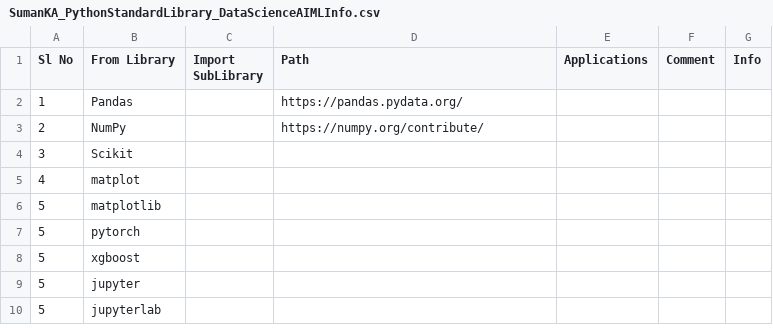
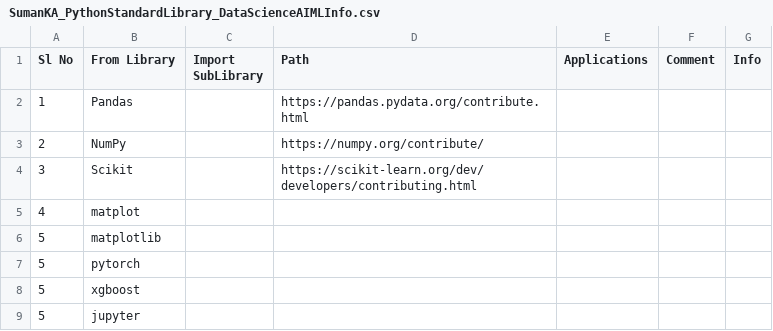
Before and after one commit to suman-komarla-adinarayana-groups/SumanKAGroups_MarketBusinessAnalytics_IndiaInternationalBusinessInfo, a CSV file: SumanKA_PythonStandardLibrary_DataScienceAIMLInfo.csv, drawn as a sheet; only a part is shown; the shorter side is filled out with more unchanged rows.

Commit message:
Update SumanKA_PythonStandardLibrary_DataScienceAIMLInfo.csv

```diff
--- a/SumanKA_PythonStandardLibrary_DataScienceAIMLInfo.csv
+++ b/SumanKA_PythonStandardLibrary_DataScienceAIMLInfo.csv
@@ -1,5 +1,5 @@
 Sl No, From Library,Import SubLibrary , Path,Applications,Comment,Info,
-1,Pandas,,https://pandas.pydata.org/,,,,
+1,Pandas,,https://pandas.pydata.org/contribute.html,,,,
 2,NumPy,,https://numpy.org/contribute/,,,,
-3,Scikit,,,,,,
+3,Scikit,,https://scikit-learn.org/dev/developers/contributing.html,,,,
 4,matplot,,,,,,
```
